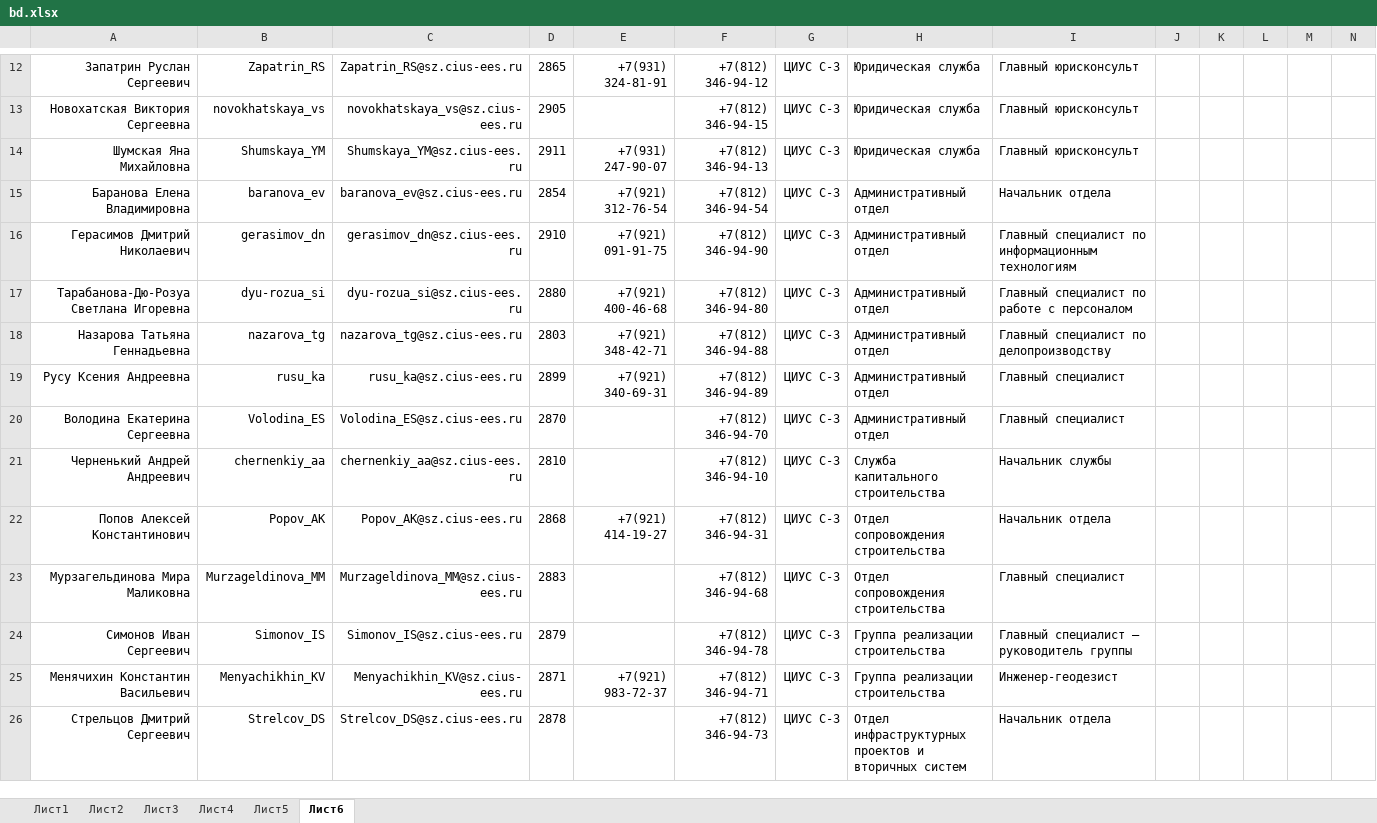
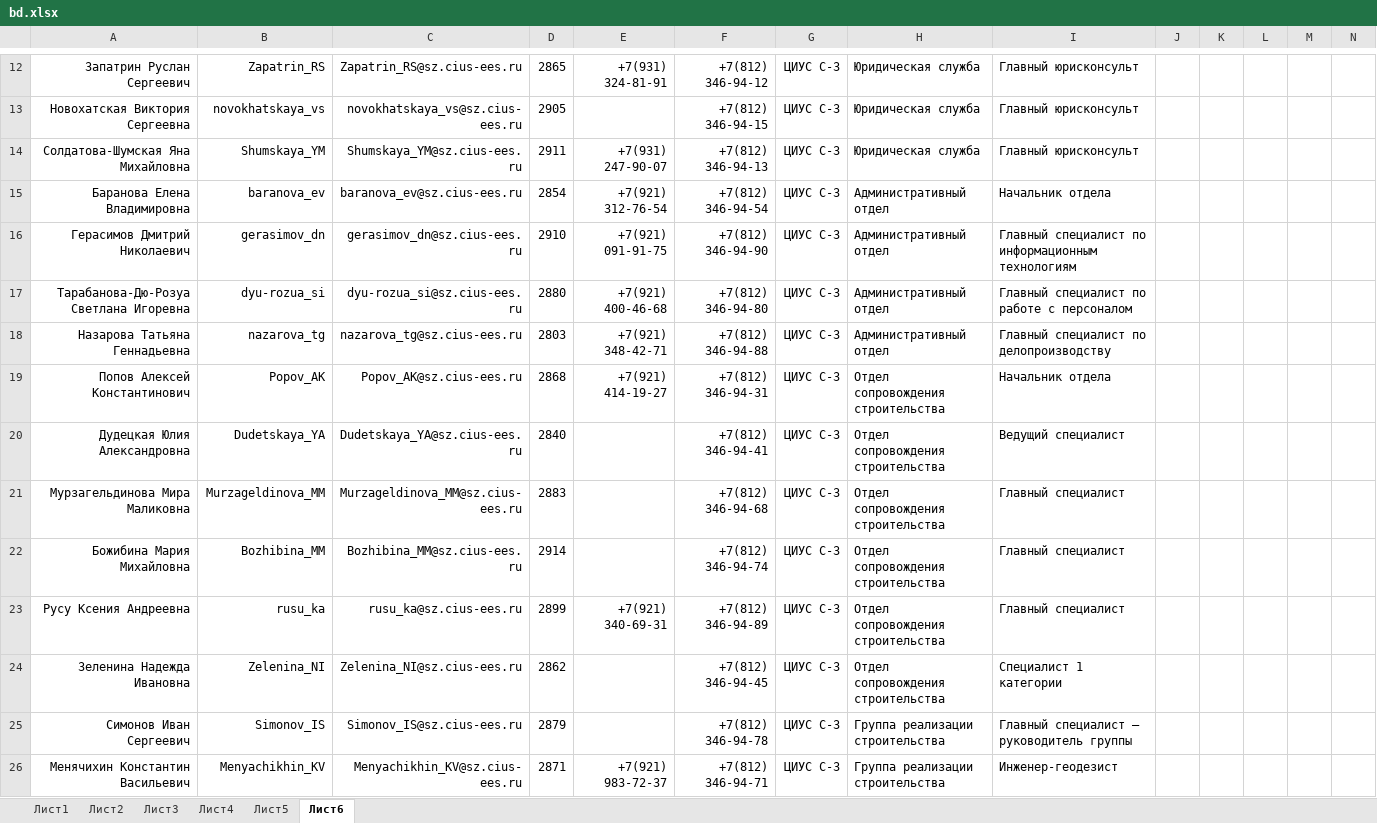
Before and after one commit to pfariseev/Sprkpmes, an Excel workbook: bd/bd.xlsx, sheet Лист6, drawn as a sheet; only a part is shown, gaps mark what is left out; the shorter side is filled out with more unchanged rows; values as stored, in another font and other column widths than the file's, no borders; removed rows and columns are numbered as before the commit, all else as after; rows hold the shown columns only; the diff covers the shown part only; the diff names each change by its address in the sheet, - before the commit and + after, or states it on an @@ line.

Commit message:
2025-02-19

```diff
--- a/bd/bd.xlsx (sheet Лист6)
+++ b/bd/bd.xlsx (sheet Лист6)
-A14: Шумская Яна Михайловна
+A14: Солдатова-Шумская Яна Михайловна
-row 19: Русу Ксения Андреевна | rusu_ka | rusu_ka@sz.cius-ees.ru | 2899 | +7(921) 340-69-31 | +7(812) 346-94-89 | ЦИУС С-З | Административный отдел | Главный специалист
-row 20: Володина Екатерина Сергеевна | Volodina_ES | Volodina_ES@sz.cius-ees.ru | 2870 |  | +7(812) 346-94-70 | ЦИУС С-З | Административный отдел | Главный специалист
-row 21: Черненький Андрей Андреевич | chernenkiy_aa | chernenkiy_aa@sz.cius-ees.ru | 2810 |  | +7(812) 346-94-10 | ЦИУС С-З | Служба капитального строительства | Начальник службы
+row 20: Дудецкая Юлия Александровна | Dudetskaya_YA | Dudetskaya_YA@sz.cius-ees.ru | 2840 |  | +7(812) 346-94-41 | ЦИУС С-З | Отдел сопровождения строительства | Ведущий специалист
+row 22: Божибина Мария Михайловна | Bozhibina_MM | Bozhibina_MM@sz.cius-ees.ru | 2914 |  | +7(812) 346-94-74 | ЦИУС С-З | Отдел сопровождения строительства | Главный специалист
+row 23: Русу Ксения Андреевна | rusu_ka | rusu_ka@sz.cius-ees.ru | 2899 | +7(921) 340-69-31 | +7(812) 346-94-89 | ЦИУС С-З | Отдел сопровождения строительства | Главный специалист
+row 24: Зеленина Надежда Ивановна | Zelenina_NI | Zelenina_NI@sz.cius-ees.ru | 2862 |  | +7(812) 346-94-45 | ЦИУС С-З | Отдел сопровождения строительства | Специалист 1 категории
```
Also changed, not shown: 14 added rows, 6 removed rows and 13 edited cells elsewhere in this sheet, sheet Лист4, sheet Лист2.
